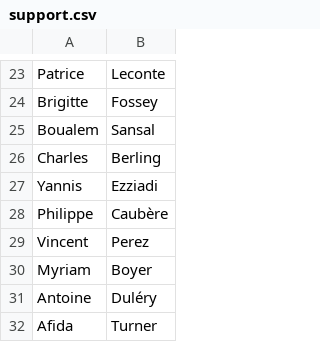
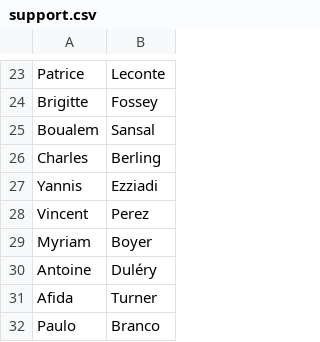
Before and after one commit to RBasile/Cancell-Addon, a CSV file: lists/support.csv, drawn as a sheet; only a part is shown, gaps mark what is left out; the shorter side is filled out with more unchanged rows.

Commit message:
* chg: update list

```diff
--- a/lists/support.csv
+++ b/lists/support.csv
@@ -27,3 +27,2 @@ Charles, Berling
 Yannis, Ezziadi
-Philippe, Caubère
 Vincent, Perez
```
Also changed, not shown: 1 other file.
